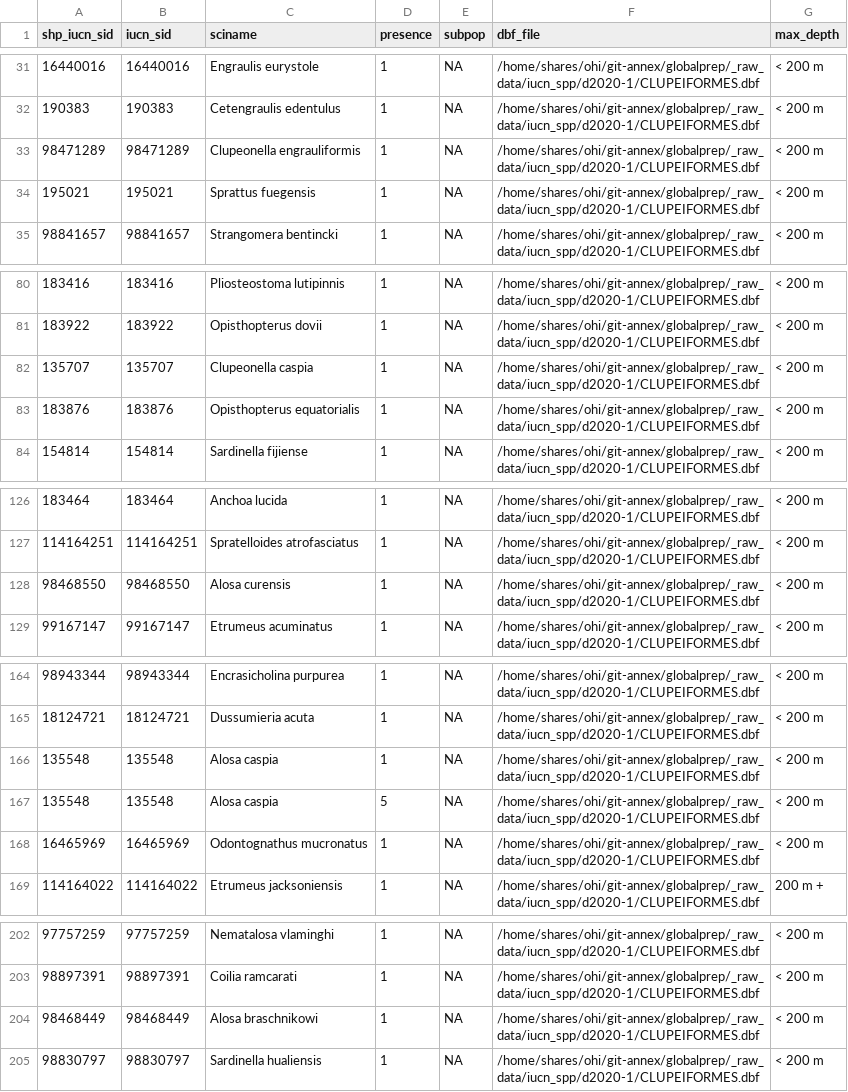
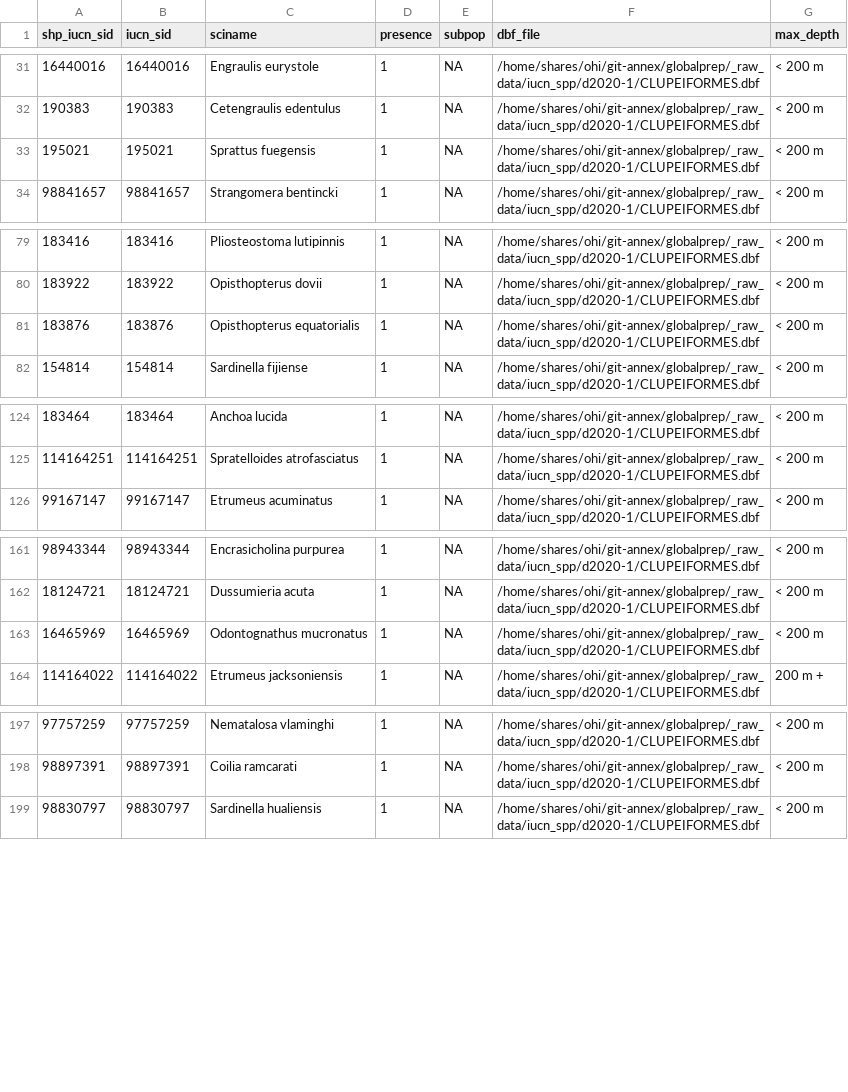
Before and after one commit to oharac/bd_chi, a CSV file: _data/spp_marine_maps_2020-1.csv, drawn as a sheet; only a part is shown, gaps mark what is left out; the diff covers the shown part only.

Commit message:
Identified spp dropped due to zero-range problems, and added code (e.g. coastal buffer and polygon buffer) to improve inclusion.  Cleaned up setup 5b by converting code to functions and putting into rasterize_fxns.R.
Added script 5c to generate a file of species ranges; also lists the four remaining zero-range species and how they were checked.

Re-rasterized all spp maps.

```diff
--- a/_data/spp_marine_maps_2020-1.csv
+++ b/_data/spp_marine_maps_2020-1.csv
@@ -32,3 +32,2 @@ shp_iucn_sid,iucn_sid,sciname,presence,subpop,dbf_file,max_depth
 190383,190383,Cetengraulis edentulus,1,NA,/home/shares/ohi/git-annex/globalprep/_raw_data/iucn_spp/d2020-1/CLUPEIFORMES.dbf,< 200 m
-98471289,98471289,Clupeonella engrauliformis,1,NA,/home/shares/ohi/git-annex/globalprep/_raw_data/iucn_spp/d2020-1/CLUPEIFORMES.dbf,< 200 m
 195021,195021,Sprattus fuegensis,1,NA,/home/shares/ohi/git-annex/globalprep/_raw_data/iucn_spp/d2020-1/CLUPEIFORMES.dbf,< 200 m
@@ -81,3 +80,2 @@ shp_iucn_sid,iucn_sid,sciname,presence,subpop,dbf_file,max_depth
 183922,183922,Opisthopterus dovii,1,NA,/home/shares/ohi/git-annex/globalprep/_raw_data/iucn_spp/d2020-1/CLUPEIFORMES.dbf,< 200 m
-135707,135707,Clupeonella caspia,1,NA,/home/shares/ohi/git-annex/globalprep/_raw_data/iucn_spp/d2020-1/CLUPEIFORMES.dbf,< 200 m
 183876,183876,Opisthopterus equatorialis,1,NA,/home/shares/ohi/git-annex/globalprep/_raw_data/iucn_spp/d2020-1/CLUPEIFORMES.dbf,< 200 m
@@ -127,3 +125,2 @@ shp_iucn_sid,iucn_sid,sciname,presence,subpop,dbf_file,max_depth
 114164251,114164251,Spratelloides atrofasciatus,1,NA,/home/shares/ohi/git-annex/globalprep/_raw_data/iucn_spp/d2020-1/CLUPEIFORMES.dbf,< 200 m
-98468550,98468550,Alosa curensis,1,NA,/home/shares/ohi/git-annex/globalprep/_raw_data/iucn_spp/d2020-1/CLUPEIFORMES.dbf,< 200 m
 99167147,99167147,Etrumeus acuminatus,1,NA,/home/shares/ohi/git-annex/globalprep/_raw_data/iucn_spp/d2020-1/CLUPEIFORMES.dbf,< 200 m
@@ -165,4 +162,2 @@ shp_iucn_sid,iucn_sid,sciname,presence,subpop,dbf_file,max_depth
 18124721,18124721,Dussumieria acuta,1,NA,/home/shares/ohi/git-annex/globalprep/_raw_data/iucn_spp/d2020-1/CLUPEIFORMES.dbf,< 200 m
-135548,135548,Alosa caspia,1,NA,/home/shares/ohi/git-annex/globalprep/_raw_data/iucn_spp/d2020-1/CLUPEIFORMES.dbf,< 200 m
-135548,135548,Alosa caspia,5,NA,/home/shares/ohi/git-annex/globalprep/_raw_data/iucn_spp/d2020-1/CLUPEIFORMES.dbf,< 200 m
 16465969,16465969,Odontognathus mucronatus,1,NA,/home/shares/ohi/git-annex/globalprep/_raw_data/iucn_spp/d2020-1/CLUPEIFORMES.dbf,< 200 m
@@ -203,3 +198,2 @@ shp_iucn_sid,iucn_sid,sciname,presence,subpop,dbf_file,max_depth
 98897391,98897391,Coilia ramcarati,1,NA,/home/shares/ohi/git-annex/globalprep/_raw_data/iucn_spp/d2020-1/CLUPEIFORMES.dbf,< 200 m
-98468449,98468449,Alosa braschnikowi,1,NA,/home/shares/ohi/git-annex/globalprep/_raw_data/iucn_spp/d2020-1/CLUPEIFORMES.dbf,< 200 m
 98830797,98830797,Sardinella hualiensis,1,NA,/home/shares/ohi/git-annex/globalprep/_raw_data/iucn_spp/d2020-1/CLUPEIFORMES.dbf,< 200 m
```
Also changed, not shown: 2 removed rows elsewhere in this file, _output/spp_included_by_family.csv, _output/spp_included_summary.csv, 21 other files.
